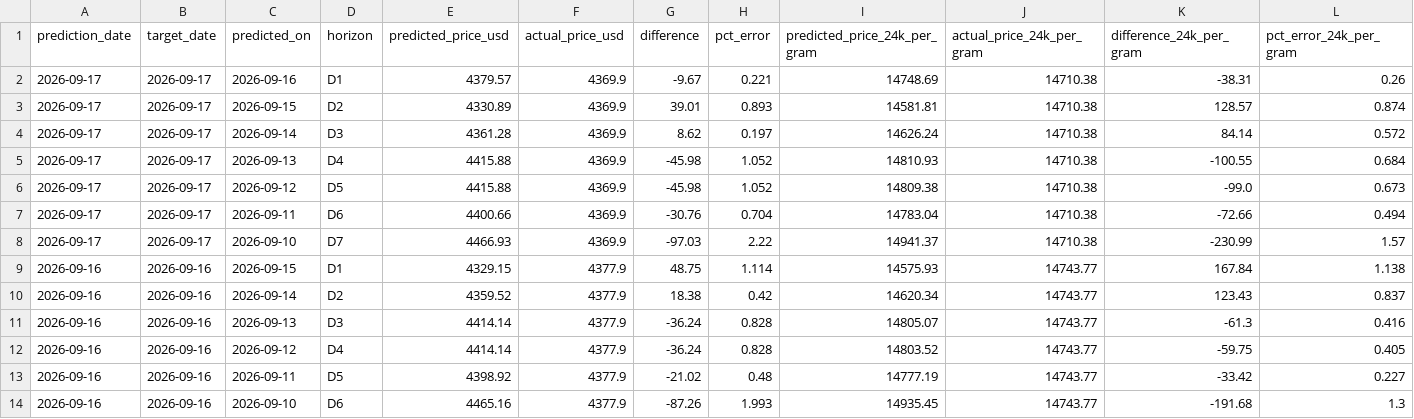
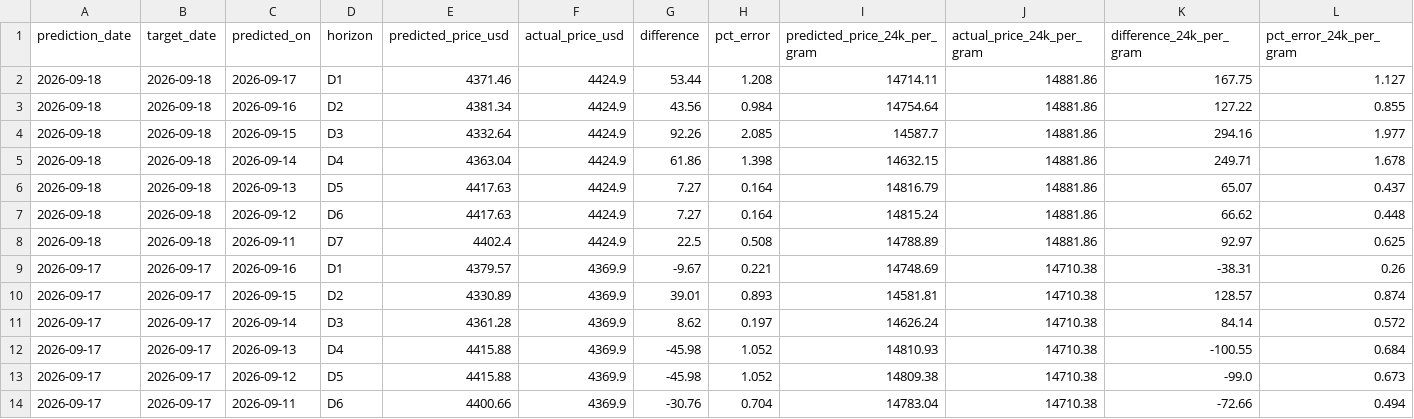
Before and after one commit to alagarsamy-m/GoldSense, a CSV file: dataset/prediction_logs.csv, drawn as a sheet; only a part is shown; the shorter side is filled out with more unchanged rows; rows hold the shown columns only; the diff names each change by its address in the sheet, - before the commit and + after, or states it on an @@ line.

```diff
--- a/dataset/prediction_logs.csv
+++ b/dataset/prediction_logs.csv
+row 2: 2026-09-18 | 2026-09-18 | 2026-09-17 | D1 | 4371.46 | 4424.9 | 53.44 | 1.208 | 14714.11 | 14881.86 | 167.75 | 1.127
+row 3: 2026-09-18 | 2026-09-18 | 2026-09-16 | D2 | 4381.34 | 4424.9 | 43.56 | 0.984 | 14754.64 | 14881.86 | 127.22 | 0.855
+row 4: 2026-09-18 | 2026-09-18 | 2026-09-15 | D3 | 4332.64 | 4424.9 | 92.26 | 2.085 | 14587.7 | 14881.86 | 294.16 | 1.977
+row 5: 2026-09-18 | 2026-09-18 | 2026-09-14 | D4 | 4363.04 | 4424.9 | 61.86 | 1.398 | 14632.15 | 14881.86 | 249.71 | 1.678
+row 6: 2026-09-18 | 2026-09-18 | 2026-09-13 | D5 | 4417.63 | 4424.9 | 7.27 | 0.164 | 14816.79 | 14881.86 | 65.07 | 0.437
+row 7: 2026-09-18 | 2026-09-18 | 2026-09-12 | D6 | 4417.63 | 4424.9 | 7.27 | 0.164 | 14815.24 | 14881.86 | 66.62 | 0.448
+row 8: 2026-09-18 | 2026-09-18 | 2026-09-11 | D7 | 4402.4 | 4424.9 | 22.5 | 0.508 | 14788.89 | 14881.86 | 92.97 | 0.625
```
Also changed, not shown: dataset/Gold Rate.csv, dataset/USD-INR.csv, 9 other files.
